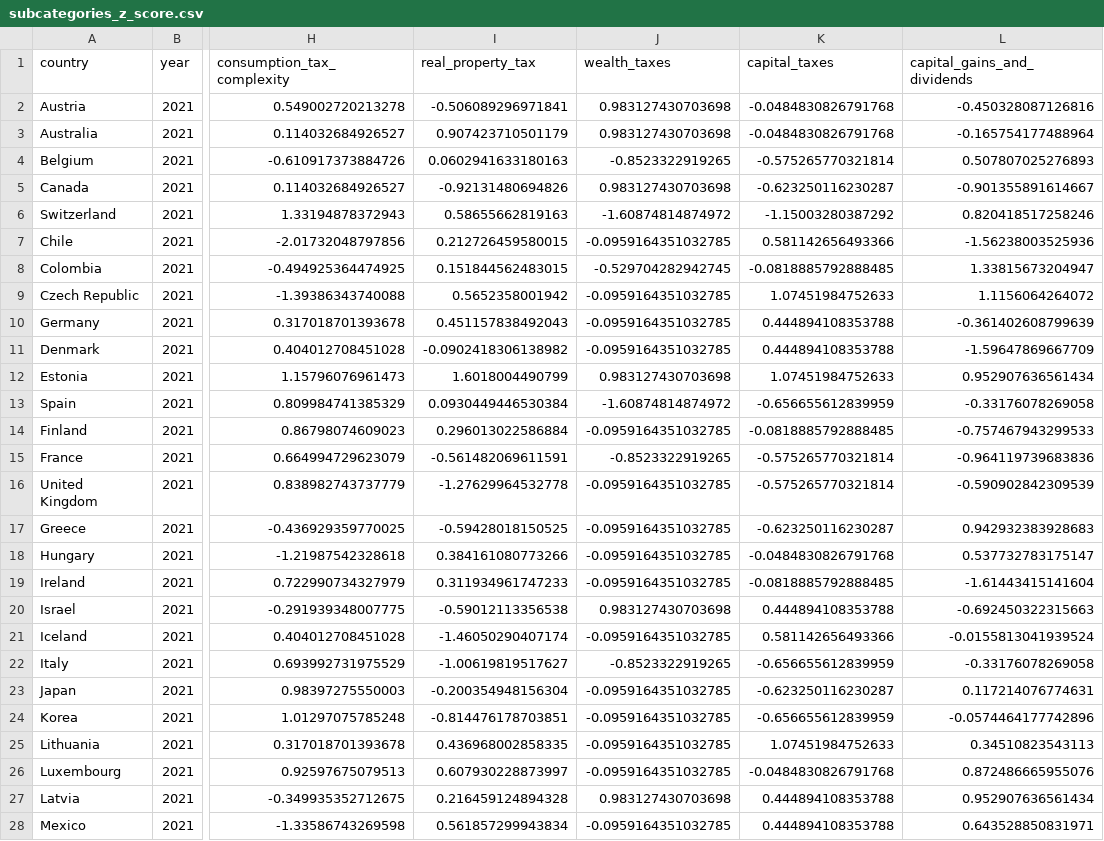
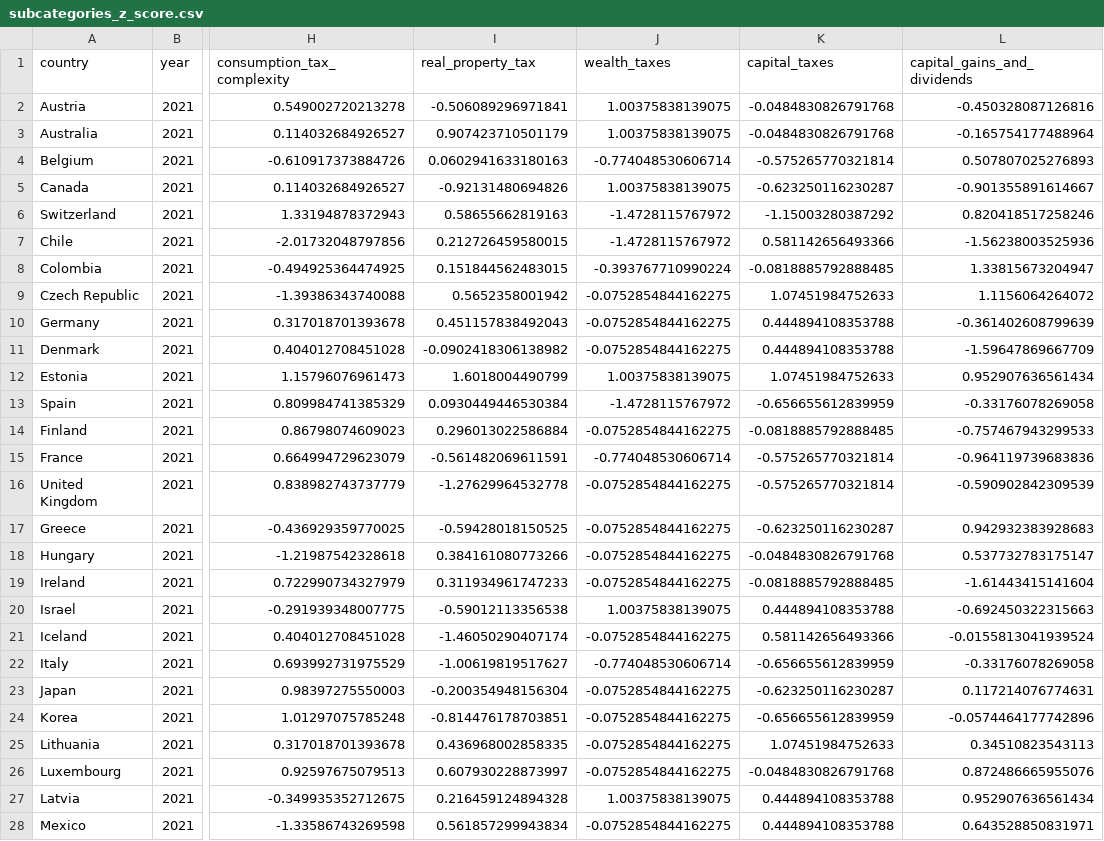
Before and after one commit to TaxFoundation/international-tax-competitiveness-index, a CSV file: final_outputs/subcategories_z_score.csv, drawn as a sheet; only a part is shown, gaps mark what is left out; the diff covers the shown part only; the diff names each change by its address in the sheet, - before the commit and + after, or states it on an @@ line.

Commit message:
Net wealth tax added
Boric reforms also include a 1-1.8% wealth tax.

```diff
--- a/final_outputs/subcategories_z_score.csv
+++ b/final_outputs/subcategories_z_score.csv
-J2:J3 (wealth_taxes): 0.983127430703698
+J2:J3 (wealth_taxes): 1.00375838139075
-J4 (wealth_taxes): -0.8523322919265
+J4 (wealth_taxes): -0.774048530606714
-J5 (wealth_taxes): 0.983127430703698
+J5 (wealth_taxes): 1.00375838139075
-J6 (wealth_taxes): -1.60874814874972
+J6 (wealth_taxes): -1.4728115767972
-J7 (wealth_taxes): -0.0959164351032785
+J7 (wealth_taxes): -1.4728115767972
-J8 (wealth_taxes): -0.529704282942745
+J8 (wealth_taxes): -0.393767710990224
-J9:J11 (wealth_taxes): -0.0959164351032785
+J9:J11 (wealth_taxes): -0.0752854844162275
-J12 (wealth_taxes): 0.983127430703698
+J12 (wealth_taxes): 1.00375838139075
-J13 (wealth_taxes): -1.60874814874972
+J13 (wealth_taxes): -1.4728115767972
-J14 (wealth_taxes): -0.0959164351032785
+J14 (wealth_taxes): -0.0752854844162275
-J15 (wealth_taxes): -0.8523322919265
+J15 (wealth_taxes): -0.774048530606714
-J16:J19 (wealth_taxes): -0.0959164351032785
+J16:J19 (wealth_taxes): -0.0752854844162275
-J20 (wealth_taxes): 0.983127430703698
+J20 (wealth_taxes): 1.00375838139075
-J21 (wealth_taxes): -0.0959164351032785
+J21 (wealth_taxes): -0.0752854844162275
-J22 (wealth_taxes): -0.8523322919265
+J22 (wealth_taxes): -0.774048530606714
-J23:J26 (wealth_taxes): -0.0959164351032785
+J23:J26 (wealth_taxes): -0.0752854844162275
-J27 (wealth_taxes): 0.983127430703698
+J27 (wealth_taxes): 1.00375838139075
-J28 (wealth_taxes): -0.0959164351032785
+J28 (wealth_taxes): -0.0752854844162275
```
Also changed, not shown: 10 edited cells elsewhere in this file, country_outputs/United Kingdom.csv, final_outputs/categories_correlation.csv, 44 other files.
